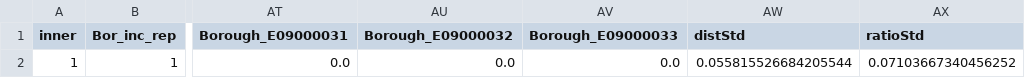
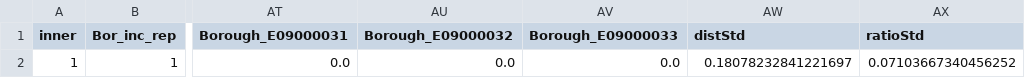
Before and after one commit to Datascientest-projet-pompier/projet_pompiers_juin2024, a CSV file: Donnees/df_pred.csv, drawn as a sheet; only a part is shown, gaps mark what is left out; the diff names each change by its address in the sheet, - before the commit and + after, or states it on an @@ line.

```diff
--- a/Donnees/df_pred.csv
+++ b/Donnees/df_pred.csv
-AW2 (distStd): 0.055815526684205544
+AW2 (distStd): 0.18078232841221697
```
Also changed, not shown: 6 other files.
